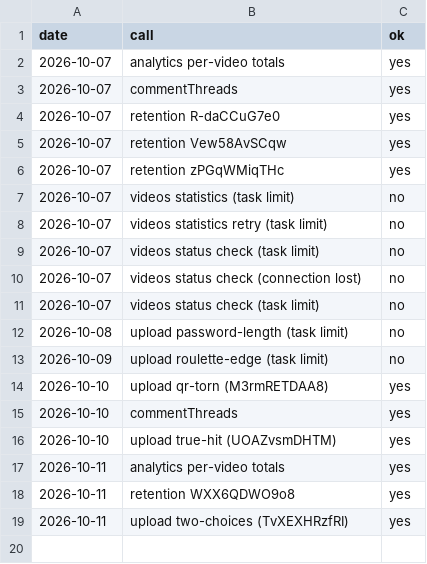
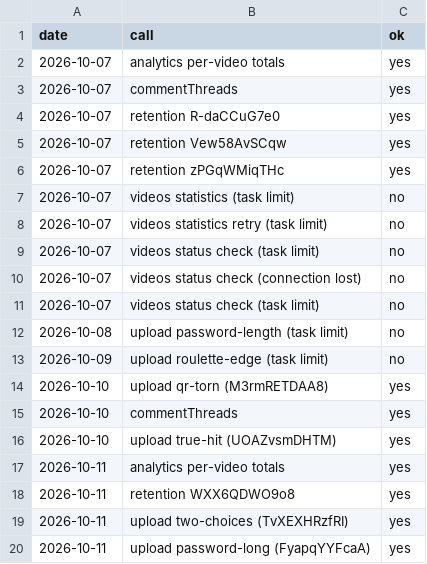
Before and after one commit to AlphaHylian/surprisal, a CSV file: state/zapier_usage.csv, drawn as a sheet.

```diff
--- a/state/zapier_usage.csv
+++ b/state/zapier_usage.csv
@@ -19 +19,2 @@ date,call,ok
 2026-10-11,upload two-choices (TvXEXHRzfRI),yes
+2026-10-11,upload password-long (FyapqYYFcaA),yes
```
Also changed, not shown: state/videos.csv, 6 other files.
